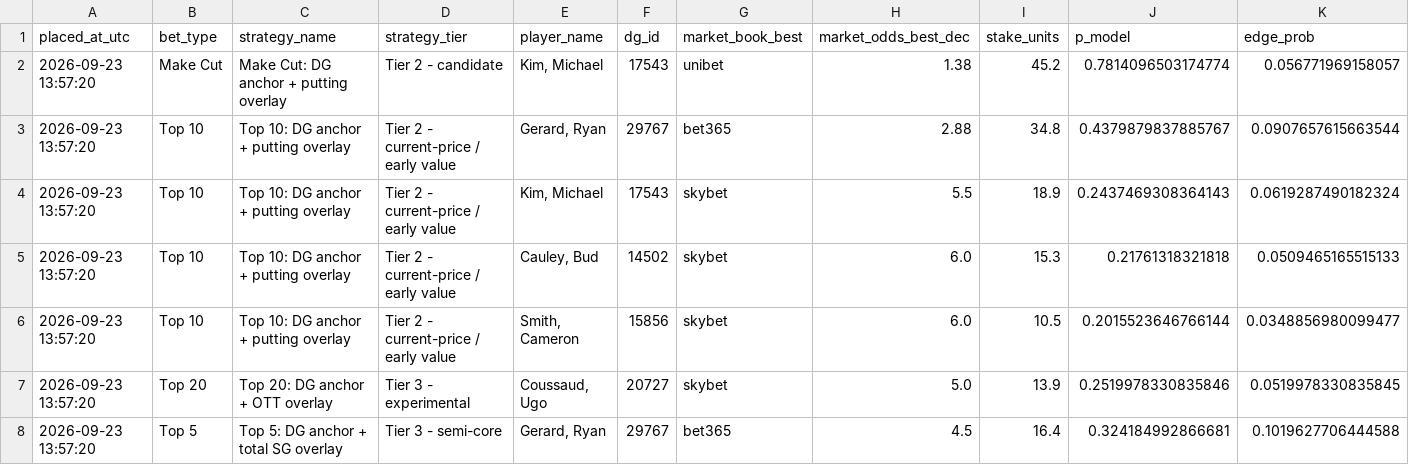
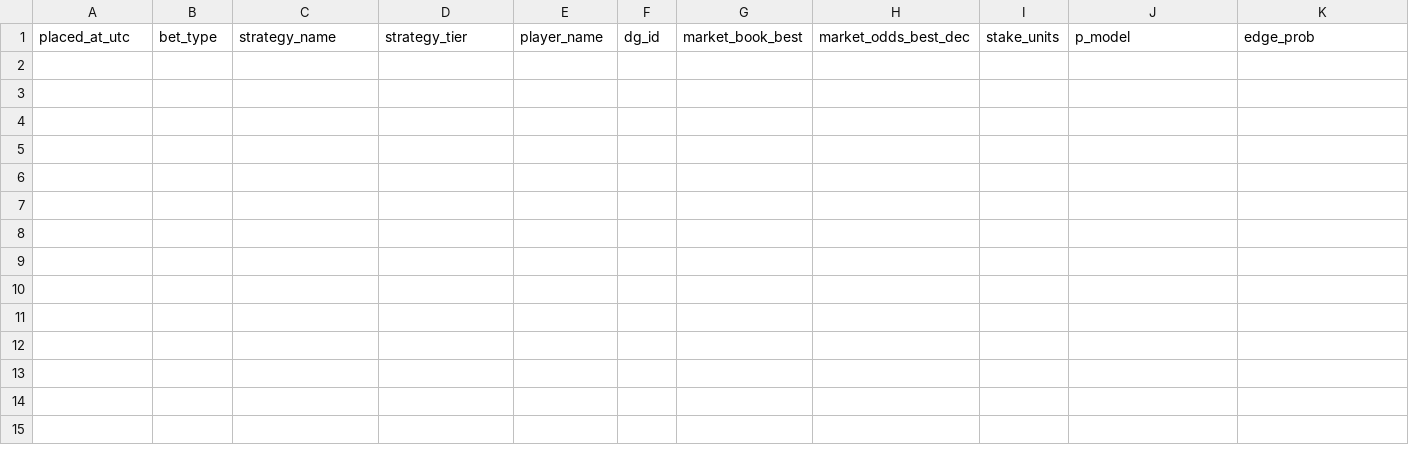
Before and after one commit to conormaccallum/golf-bets-outputs, a CSV file: dp/latest_betslip.csv, drawn as a sheet; only a part is shown; rows hold the shown columns only; the diff names each change by its address in the sheet, - before the commit and + after, or states it on an @@ line.

```diff
--- a/dp/latest_betslip.csv
+++ b/dp/latest_betslip.csv
-row 2: 2026-09-23 13:57:20 | Make Cut | Make Cut: DG anchor + putting overlay | Tier 2 - candidate | Kim, Michael | 17543 | unibet | 1.38 | 45.2 | 0.7814096503174774 | 0.056771969158057
-row 3: 2026-09-23 13:57:20 | Top 10 | Top 10: DG anchor + putting overlay | Tier 2 - current-price / early value | Gerard, Ryan | 29767 | bet365 | 2.88 | 34.8 | 0.4379879837885767 | 0.0907657615663544
-row 4: 2026-09-23 13:57:20 | Top 10 | Top 10: DG anchor + putting overlay | Tier 2 - current-price / early value | Kim, Michael | 17543 | skybet | 5.5 | 18.9 | 0.2437469308364143 | 0.0619287490182324
-row 5: 2026-09-23 13:57:20 | Top 10 | Top 10: DG anchor + putting overlay | Tier 2 - current-price / early value | Cauley, Bud | 14502 | skybet | 6.0 | 15.3 | 0.21761318321818 | 0.0509465165515133
-row 6: 2026-09-23 13:57:20 | Top 10 | Top 10: DG anchor + putting overlay | Tier 2 - current-price / early value | Smith, Cameron | 15856 | skybet | 6.0 | 10.5 | 0.2015523646766144 | 0.0348856980099477
-row 7: 2026-09-23 13:57:20 | Top 20 | Top 20: DG anchor + OTT overlay | Tier 3 - experimental | Coussaud, Ugo | 20727 | skybet | 5.0 | 13.9 | 0.2519978330835846 | 0.0519978330835845
-row 8: 2026-09-23 13:57:20 | Top 5 | Top 5: DG anchor + total SG overlay | Tier 3 - semi-core | Gerard, Ryan | 29767 | bet365 | 4.5 | 16.4 | 0.324184992866681 | 0.1019627706444588
```
Also changed, not shown: dp/latest_value_matchups_2ball.csv, 9 other files.
